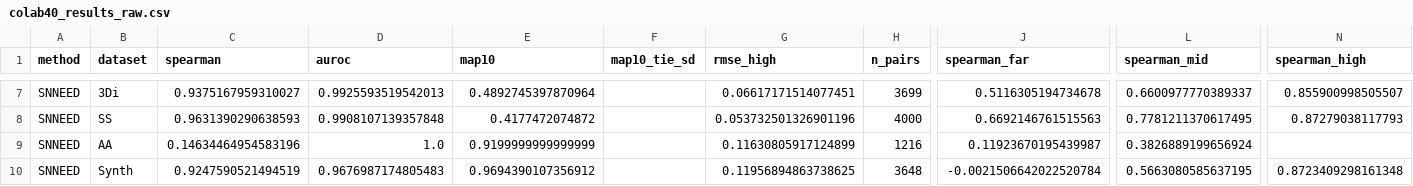
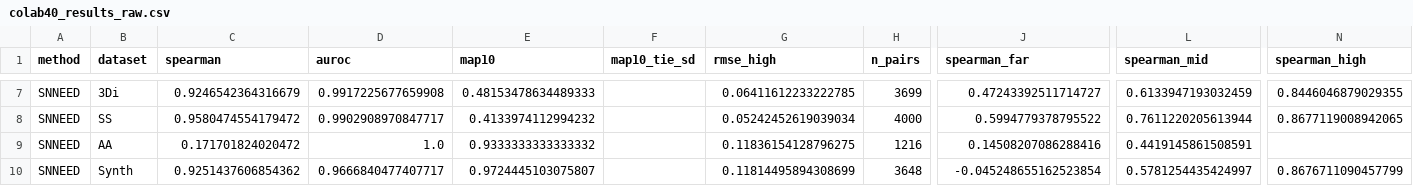
Before and after one commit to katzemelli/thesis-edit-distance-nn, a CSV file: colab_outputs/colab40_results_raw.csv, drawn as a sheet; only a part is shown, gaps mark what is left out; the diff covers the shown part only; the diff names each change by its address in the sheet, - before the commit and + after, or states it on an @@ line.

```diff
--- a/colab_outputs/colab40_results_raw.csv
+++ b/colab_outputs/colab40_results_raw.csv
-C7 (spearman): 0.9375167959310027
+C7 (spearman): 0.9246542364316679
-D7 (auroc): 0.9925593519542013
+D7 (auroc): 0.9917225677659908
-E7 (map10): 0.4892745397870964
+E7 (map10): 0.48153478634489333
-G7 (rmse_high): 0.06617171514077451
+G7 (rmse_high): 0.06411612233222785
-J7 (spearman_far): 0.5116305194734678
+J7 (spearman_far): 0.47243392511714727
-L7 (spearman_mid): 0.6600977770389337
+L7 (spearman_mid): 0.6133947193032459
-N7 (spearman_high): 0.855900998505507
+N7 (spearman_high): 0.8446046879029355
-C8 (spearman): 0.9631390290638593
+C8 (spearman): 0.9580474554179472
-D8 (auroc): 0.9908107139357848
+D8 (auroc): 0.9902908970847717
-E8 (map10): 0.4177472074872
+E8 (map10): 0.4133974112994232
-G8 (rmse_high): 0.053732501326901196
+G8 (rmse_high): 0.05242452619039034
-J8 (spearman_far): 0.6692146761515563
+J8 (spearman_far): 0.5994779378795522
-L8 (spearman_mid): 0.7781211370617495
+L8 (spearman_mid): 0.7611220205613944
-N8 (spearman_high): 0.87279038117793
+N8 (spearman_high): 0.8677119008942065
-C9 (spearman): 0.14634464954583196
+C9 (spearman): 0.171701824020472
-E9 (map10): 0.9199999999999999
+E9 (map10): 0.9333333333333332
-G9 (rmse_high): 0.11630805917124899
+G9 (rmse_high): 0.11836154128796275
-J9 (spearman_far): 0.11923670195439987
+J9 (spearman_far): 0.14508207086288416
-L9 (spearman_mid): 0.3826889199656924
+L9 (spearman_mid): 0.4419145861508591
-C10 (spearman): 0.9247590521494519
+C10 (spearman): 0.9251437606854362
-D10 (auroc): 0.9676987174805483
+D10 (auroc): 0.9666840477407717
-E10 (map10): 0.9694390107356912
+E10 (map10): 0.9724445103075807
-G10 (rmse_high): 0.11956894863738625
+G10 (rmse_high): 0.11814495894308699
-J10 (spearman_far): -0.0021506642022520784
+J10 (spearman_far): -0.045248655162523854
-L10 (spearman_mid): 0.5663080585637195
+L10 (spearman_mid): 0.5781254435424997
-N10 (spearman_high): 0.8723409298161348
+N10 (spearman_high): 0.8676711090457799
```
Also changed, not shown: 52 edited cells elsewhere in this file, 7 other files.
